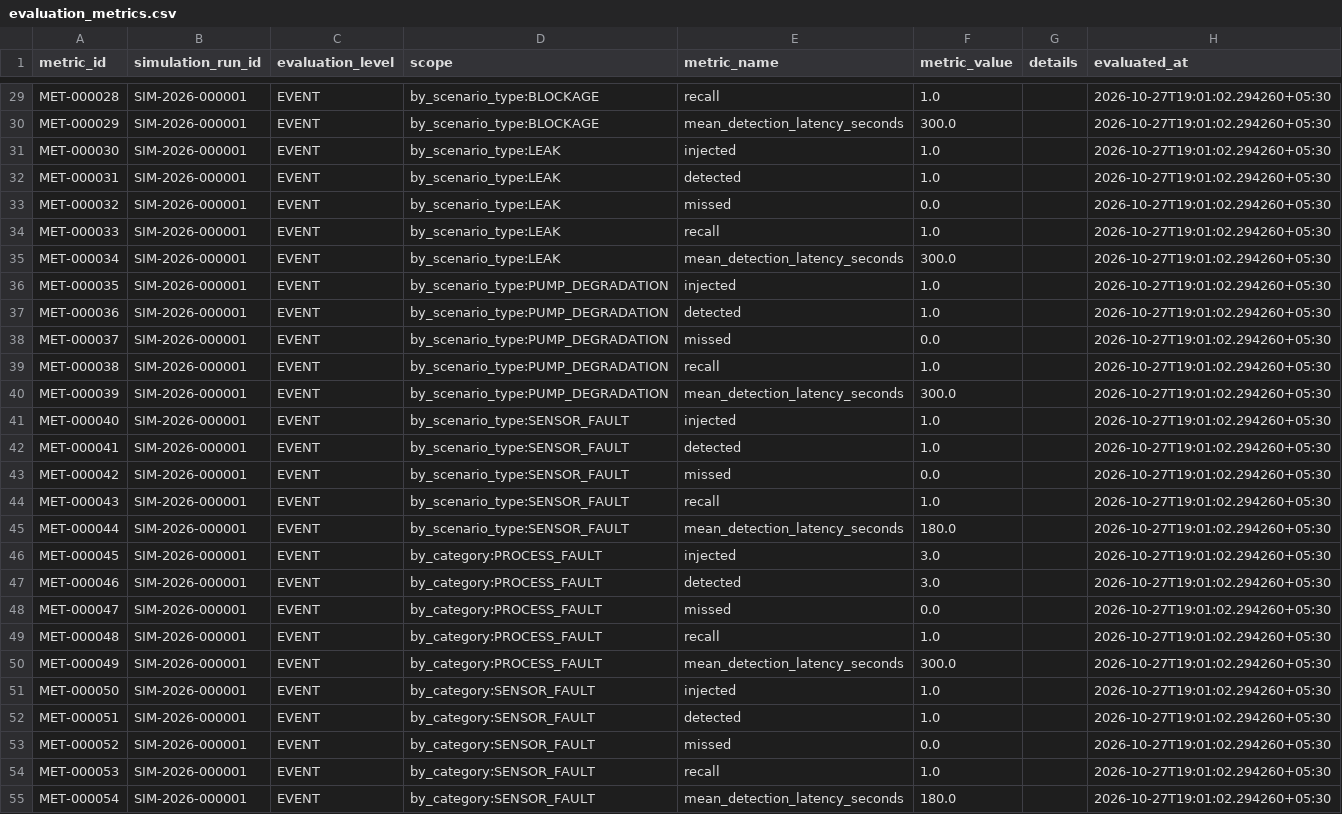
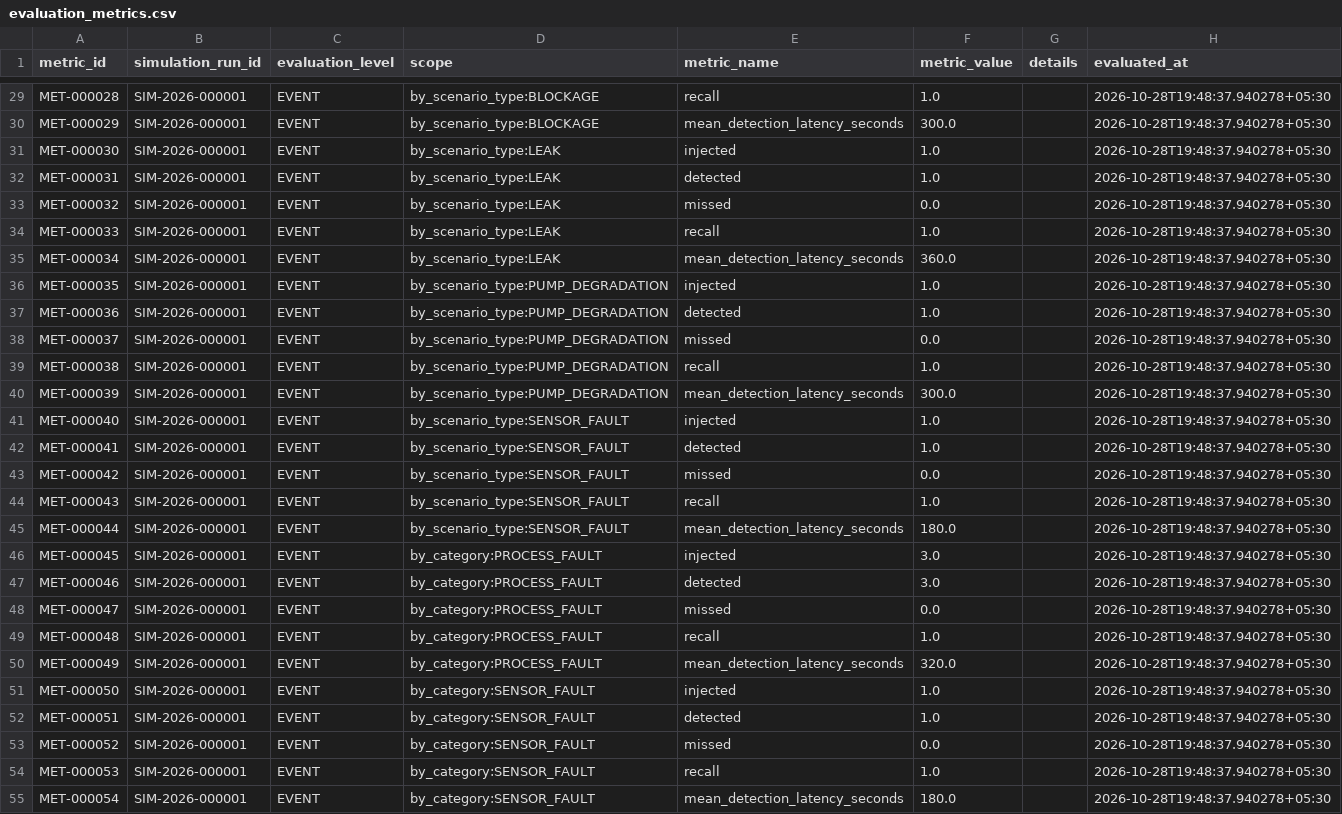
Before and after one commit to devrana2575/Yottaflex-ai, a CSV file: reports/final/yf2-100k/evaluation_metrics.csv, drawn as a sheet; only a part is shown, gaps mark what is left out; the diff covers the shown part only; the diff names each change by its address in the sheet, - before the commit and + after, or states it on an @@ line.

```diff
--- a/reports/final/yf2-100k/evaluation_metrics.csv
+++ b/reports/final/yf2-100k/evaluation_metrics.csv
-H29:H55 (evaluated_at): 2026-10-27T19:01:02.294260+05:30
+H29:H55 (evaluated_at): 2026-10-28T19:48:37.940278+05:30
-F35 (metric_value): 300.0
+F35 (metric_value): 360.0
-F50 (metric_value): 300.0
+F50 (metric_value): 320.0
```
Also changed, not shown: 48 edited cells elsewhere in this file, reports/final/yf2-100k/simulation_runs.csv, reports/final/yf2-100k/validation_results.csv, 49 other files.
